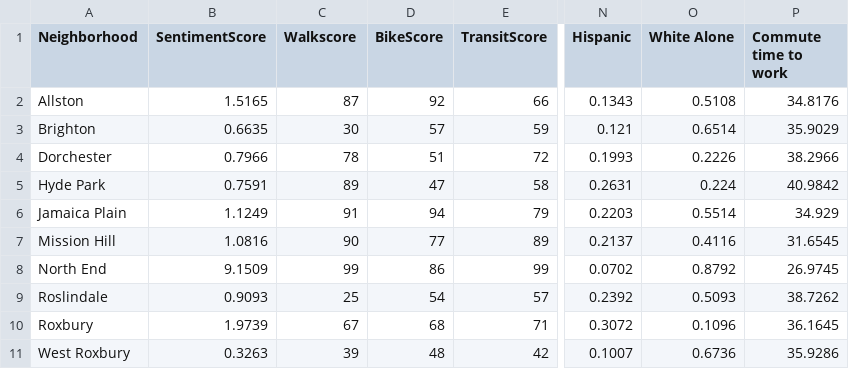
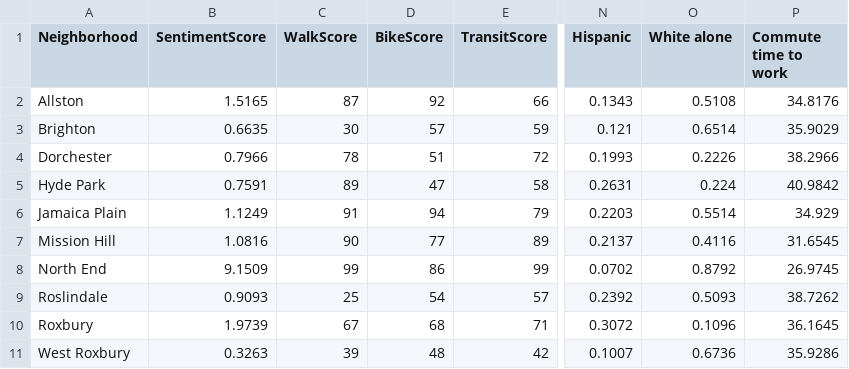
Before and after one commit to R-Yin-217/DS4420_ML-DM2_CourseProject, a CSV file: feature_dataset/boston_features_final.csv, drawn as a sheet; only a part is shown, gaps mark what is left out; the diff names each change by its address in the sheet, - before the commit and + after, or states it on an @@ line.

```diff
--- a/feature_dataset/boston_features_final.csv
+++ b/feature_dataset/boston_features_final.csv
-C1: Walkscore
+C1: WalkScore
-O1: White Alone
+O1: White alone
```
Also changed, not shown: feature_dataset/nyc_features_final.csv, 5 other files.
